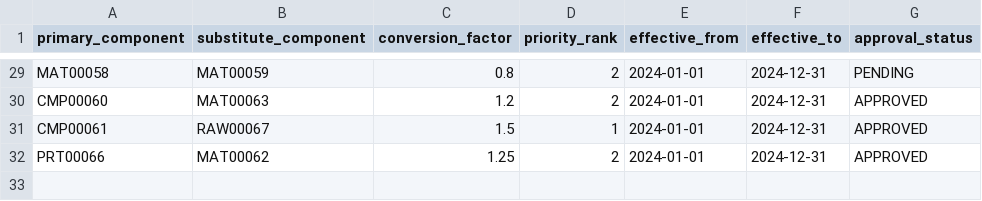
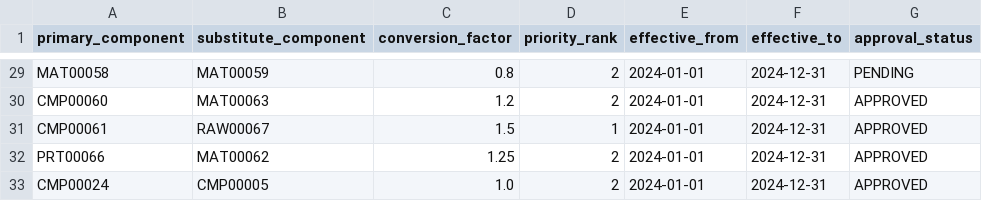
Before and after one commit to monteishere/montecontract, a CSV file: Projectmonte/AerospaceBOMExplosion/task/substitutions.csv, drawn as a sheet; only a part is shown, gaps mark what is left out; the diff names each change by its address in the sheet, - before the commit and + after, or states it on an @@ line.

Commit message:
Buff AerospaceBOM difficulty: 4 W-traps (W1 stateful sub-pool, W2 edge rounding+per-child rounding, W3 PO multiple-of-min, W7 capacity-adjusted start date); 93→100 checks

```diff
--- a/Projectmonte/AerospaceBOMExplosion/task/substitutions.csv
+++ b/Projectmonte/AerospaceBOMExplosion/task/substitutions.csv
+row 33: CMP00024 | CMP00005 | 1.0 | 2 | 2024-01-01 | 2024-12-31 | APPROVED
```
Also changed, not shown: 8 other files.
